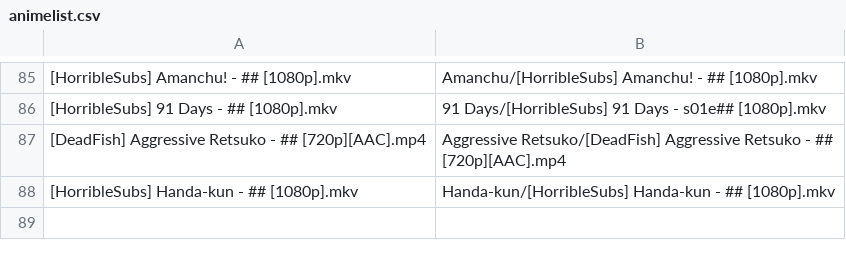
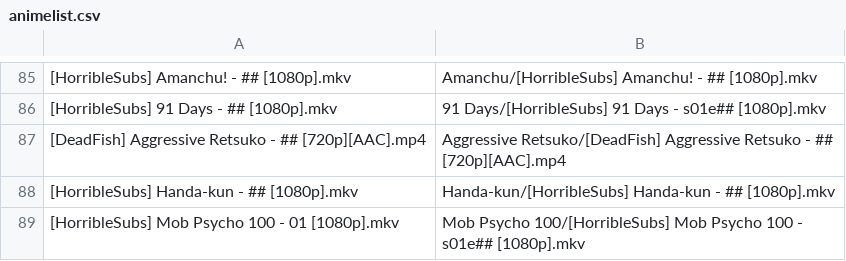
Before and after one commit to SlyBlueFox/tardis, a CSV file: animelist.csv, drawn as a sheet; only a part is shown, gaps mark what is left out; the diff names each change by its address in the sheet, - before the commit and + after, or states it on an @@ line.

Commit message:
Update animelist.csv

```diff
--- a/animelist.csv
+++ b/animelist.csv
+row 89: [HorribleSubs] Mob Psycho 100 - 01 [1080p].mkv | Mob Psycho 100/[HorribleSubs] Mob Psycho 100 - s01e## [1080p].mkv
```
